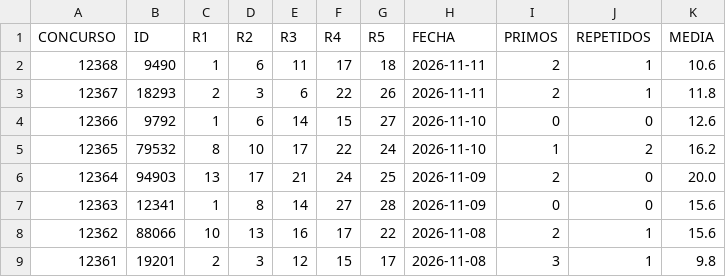
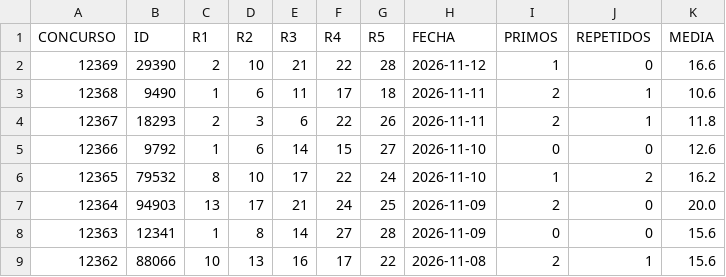
Before and after one commit to cedalonu/chispazo_predictor, a CSV file: data.csv, drawn as a sheet; only a part is shown; the shorter side is filled out with more unchanged rows; the diff names each change by its address in the sheet, - before the commit and + after, or states it on an @@ line.

```diff
--- a/data.csv
+++ b/data.csv
+row 2: 12369 | 29390 | 2 | 10 | 21 | 22 | 28 | 2026-11-12 | 1 | 0 | 16.6
```
